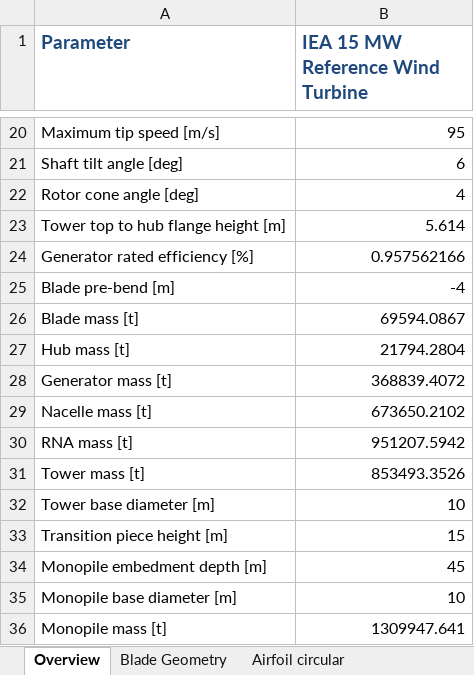
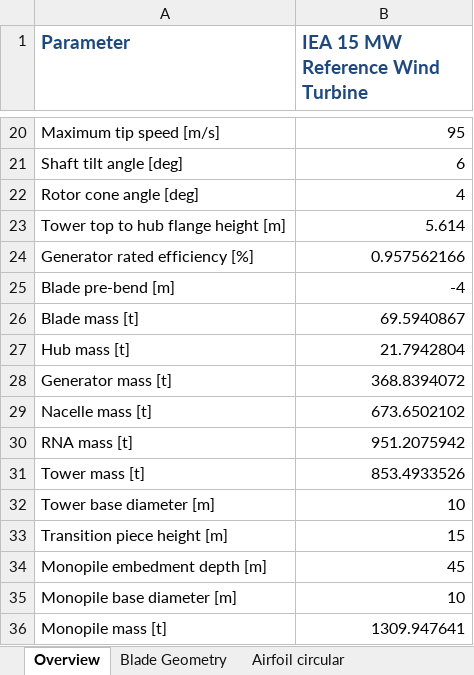
Before and after one commit to IEAWindTask37/IEA-15-240-RWT, an Excel workbook: Documentation/IEA-15-240-RWT_tabular.xlsx, sheet Overview, drawn as a sheet; only a part is shown, gaps mark what is left out; values as stored, in another font and other column widths than the file's, no borders; the diff names each change by its address in the sheet, - before the commit and + after, or states it on an @@ line.

```diff
--- a/Documentation/IEA-15-240-RWT_tabular.xlsx (sheet Overview)
+++ b/Documentation/IEA-15-240-RWT_tabular.xlsx (sheet Overview)
-B26 (IEA 15 MW Reference Wind Turbine): 69594.0867
+B26 (IEA 15 MW Reference Wind Turbine): 69.5940867
-B27 (IEA 15 MW Reference Wind Turbine): 21794.2804
+B27 (IEA 15 MW Reference Wind Turbine): 21.7942804
-B28 (IEA 15 MW Reference Wind Turbine): 368839.4072
+B28 (IEA 15 MW Reference Wind Turbine): 368.8394072
-B29 (IEA 15 MW Reference Wind Turbine): 673650.2102
+B29 (IEA 15 MW Reference Wind Turbine): 673.6502102
-B30 (IEA 15 MW Reference Wind Turbine): 951207.5942
+B30 (IEA 15 MW Reference Wind Turbine): 951.2075942
-B31 (IEA 15 MW Reference Wind Turbine): 853493.3526
+B31 (IEA 15 MW Reference Wind Turbine): 853.4933526
-B36 (IEA 15 MW Reference Wind Turbine): 1309947.641
+B36 (IEA 15 MW Reference Wind Turbine): 1309.947641
```
Also changed, not shown: sheet Nacelle Mass Properties, Documentation/IEA-15-240-RWT_FineGrid_tabular.xlsx, 11 other files.
